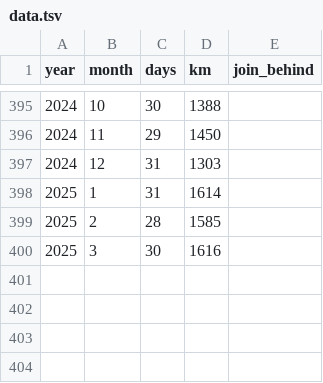
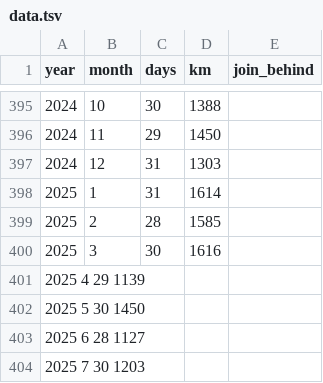
Before and after one commit to jurajede/jurajede.github.io, a TSV file: data/data.tsv, drawn as a sheet; only a part is shown, gaps mark what is left out; the diff names each change by its address in the sheet, - before the commit and + after, or states it on an @@ line.

Commit message:
until july 2025 added

```diff
--- a/data/data.tsv
+++ b/data/data.tsv
+row 401: 2025 4 29 1139
+row 402: 2025 5 30 1450
+row 403: 2025 6 28 1127
+row 404: 2025 7 30 1203
```
